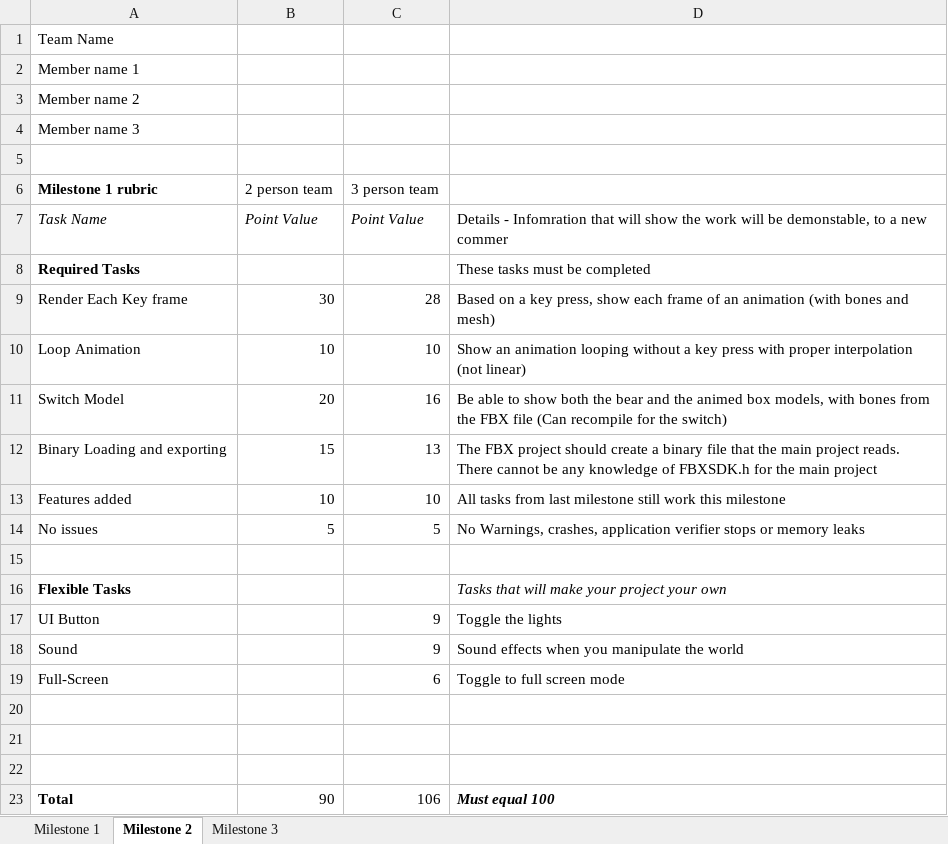
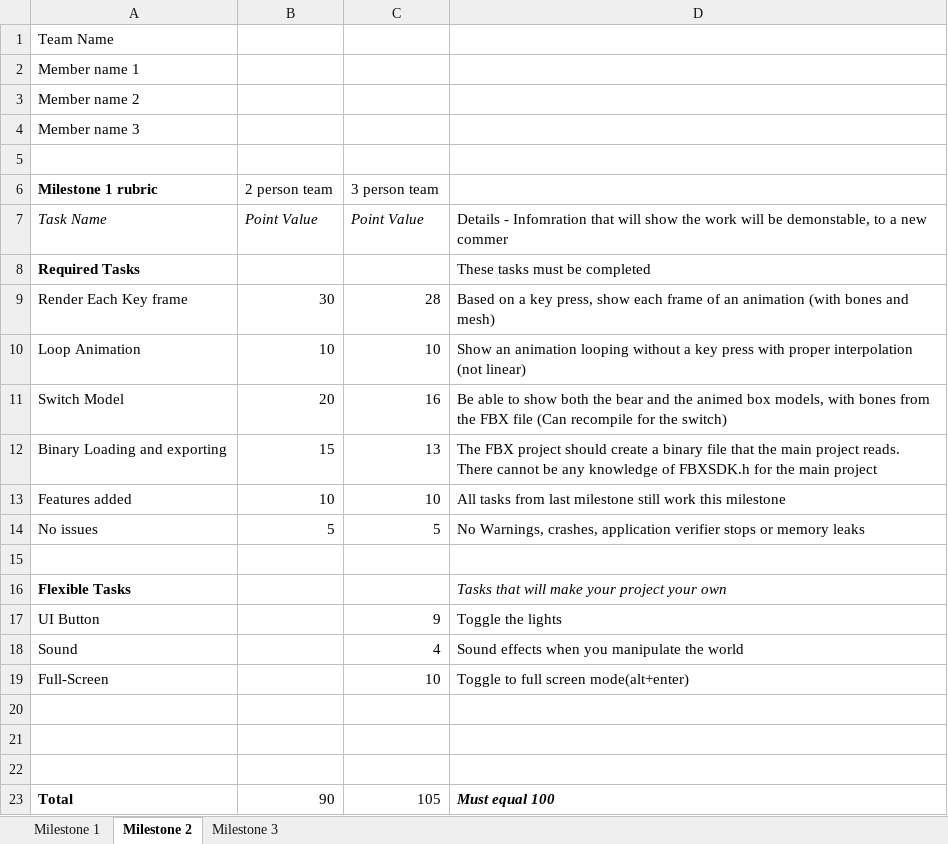
Before and after one commit to Tonykidv2/The2Planeteersandthe1Musketeer, an Excel workbook: Milestone rubrics template.xlsx.xlsx, sheet Milestone 2, drawn as a sheet; values as stored, in another font and other column widths than the file's, no borders; charts and pictures not drawn; the diff names each change by its address in the sheet, - before the commit and + after, or states it on an @@ line.

Commit message:
Few changes on the rubric

```diff
--- a/Milestone rubrics template.xlsx.xlsx (sheet Milestone 2)
+++ b/Milestone rubrics template.xlsx.xlsx (sheet Milestone 2)
-C18 (3 person team): 9
+C18 (3 person team): 4
-C19 (3 person team): 6
+C19 (3 person team): 10
-D19: Toggle to full screen mode
+D19: Toggle to full screen mode(alt+enter)
-C23 (3 person team): 106
+C23 (3 person team): 105
```
Also changed, not shown: charts or pictures.
